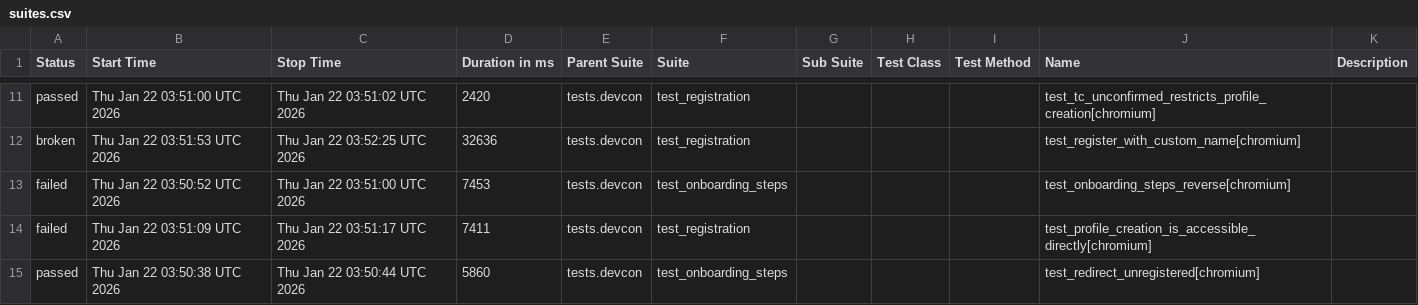
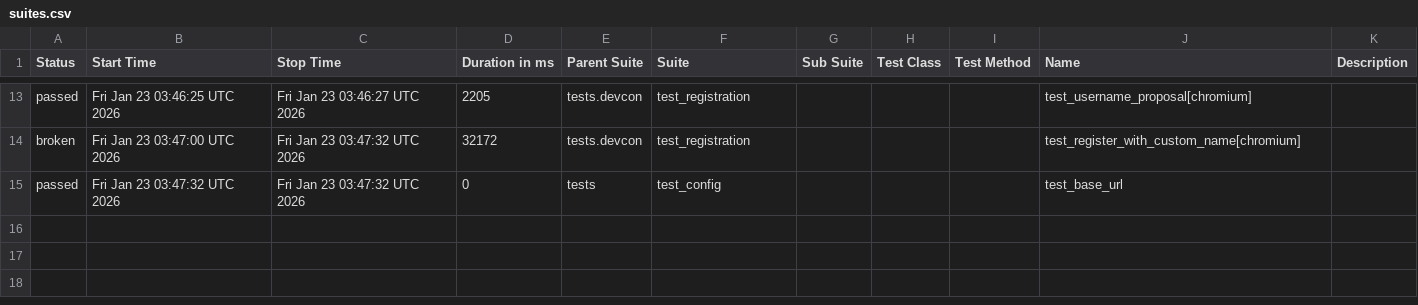
Before and after one commit to andrea-055/devcon_smoke_test, a CSV file: Prod/data/suites.csv, drawn as a sheet; only a part is shown, gaps mark what is left out; the diff covers the shown part only.

```diff
--- a/Prod/data/suites.csv
+++ b/Prod/data/suites.csv
@@ -11,5 +13,3 @@
-"passed","Thu Jan 22 03:51:00 UTC 2026","Thu Jan 22 03:51:02 UTC 2026","2420","tests.devcon","test_registration","","","","test_tc_unconfirmed_restricts_profile_creation[chromium]",""
-"broken","Thu Jan 22 03:51:53 UTC 2026","Thu Jan 22 03:52:25 UTC 2026","32636","tests.devcon","test_registration","","","","test_register_with_custom_name[chromium]",""
-"failed","Thu Jan 22 03:50:52 UTC 2026","Thu Jan 22 03:51:00 UTC 2026","7453","tests.devcon","test_onboarding_steps","","","","test_onboarding_steps_reverse[chromium]",""
-"failed","Thu Jan 22 03:51:09 UTC 2026","Thu Jan 22 03:51:17 UTC 2026","7411","tests.devcon","test_registration","","","","test_profile_creation_is_accessible_directly[chromium]",""
-"passed","Thu Jan 22 03:50:38 UTC 2026","Thu Jan 22 03:50:44 UTC 2026","5860","tests.devcon","test_onboarding_steps","","","","test_redirect_unregistered[chromium]",""
+"passed","Fri Jan 23 03:46:25 UTC 2026","Fri Jan 23 03:46:27 UTC 2026","2205","tests.devcon","test_registration","","","","test_username_proposal[chromium]",""
+"broken","Fri Jan 23 03:47:00 UTC 2026","Fri Jan 23 03:47:32 UTC 2026","32172","tests.devcon","test_registration","","","","test_register_with_custom_name[chromium]",""
+"passed","Fri Jan 23 03:47:32 UTC 2026","Fri Jan 23 03:47:32 UTC 2026","0","tests","test_config","","","","test_base_url",""
```
Also changed, not shown: 6 added rows, 4 removed rows and 19 edited cells elsewhere in this file, 58 other files.
